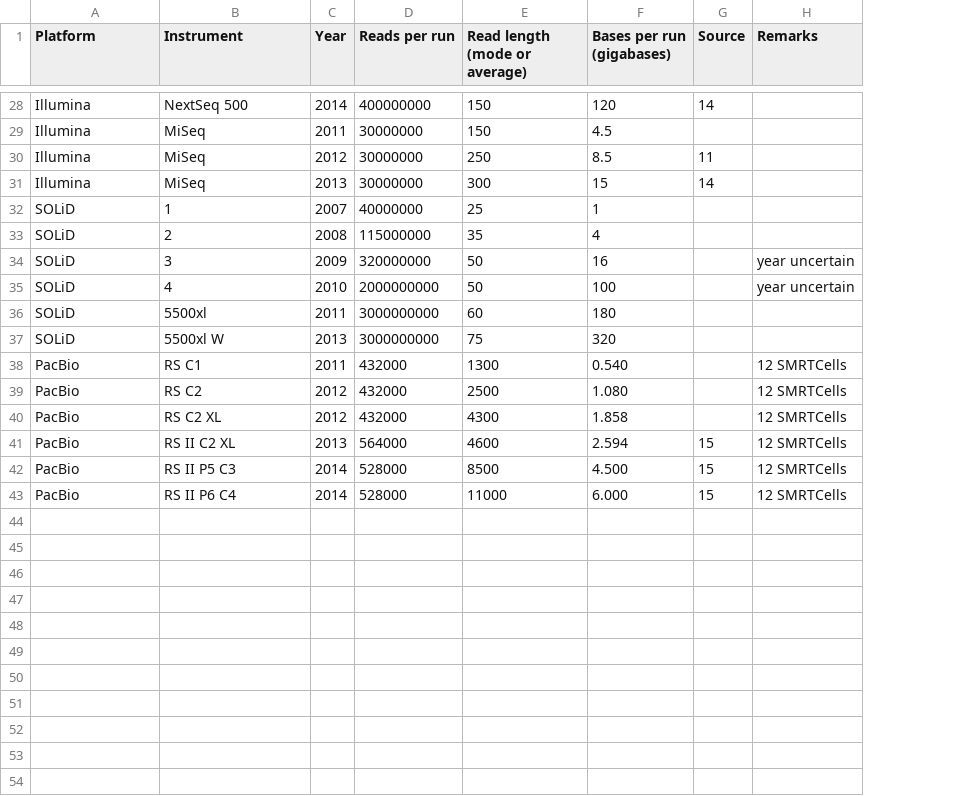
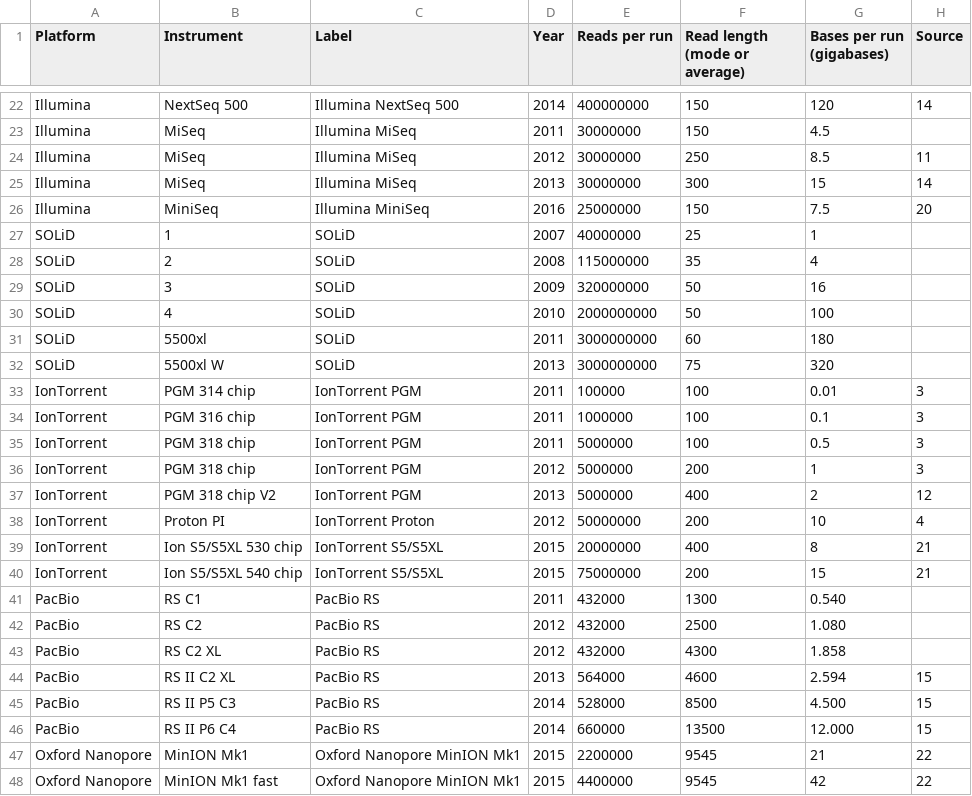
Before and after one commit to lexnederbragt/developments-in-next-generation-sequencing, a TSV file: developments_in_high_throughput_sequencing.tsv, drawn as a sheet; only a part is shown, gaps mark what is left out; removed rows and columns are numbered as before the commit, all else as after; the diff names each change by its address in the sheet, - before the commit and + after, or states it on an @@ line.

```diff
--- a/developments_in_high_throughput_sequencing.tsv
+++ b/developments_in_high_throughput_sequencing.tsv
+column C (Label), rows 22-25: Illumina NextSeq 500 | Illumina MiSeq | Illumina MiSeq | Illumina MiSeq; rows 27-32: all SOLiD; rows 41-46: all PacBio RS
-column H (Remarks), rows 34-43: year uncertain | year uncertain |  |  | 12 SMRTCells | 12 SMRTCells | 12 SMRTCells | 12 SMRTCells | 12 SMRTCells | 12 SMRTCells
+row 26: Illumina | MiniSeq | Illumina MiniSeq | 2016 | 25000000 | 150 | 7.5 | 20
@@ row 9 moved to row 33: IonTorrent @@
@@ row 10 moved to row 34: IonTorrent @@
@@ row 11 moved to row 35: IonTorrent @@
@@ row 12 moved to row 36: IonTorrent @@
@@ row 13 moved to row 37: IonTorrent @@
@@ row 14 moved to row 38: IonTorrent @@
+row 39: IonTorrent | Ion S5/S5XL 530 chip | IonTorrent S5/S5XL | 2015 | 20000000 | 400 | 8 | 21
+row 40: IonTorrent | Ion S5/S5XL 540 chip | IonTorrent S5/S5XL | 2015 | 75000000 | 200 | 15 | 21
-E46 (Reads per run): 528000
+E46 (Reads per run): 660000
-F46 (Read length (mode or average)): 11000
+F46 (Read length (mode or average)): 13500
-G46 (Bases per run (gigabases)): 6.000
+G46 (Bases per run (gigabases)): 12.000
+row 47: Oxford Nanopore | MinION Mk1 | Oxford Nanopore MinION Mk1 | 2015 | 2200000 | 9545 | 21 | 22
+row 48: Oxford Nanopore | MinION Mk1 fast | Oxford Nanopore MinION Mk1 | 2015 | 4400000 | 9545 | 42 | 22
```
Also changed, not shown: 6 other files.
